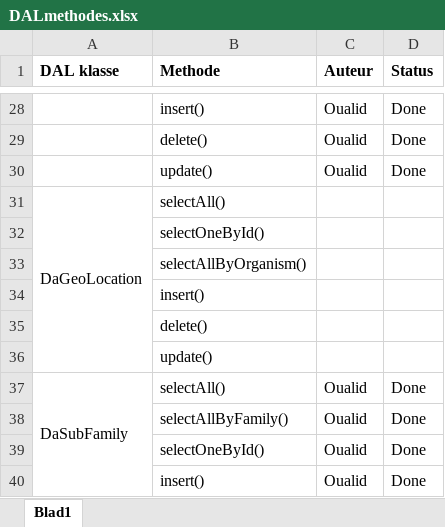
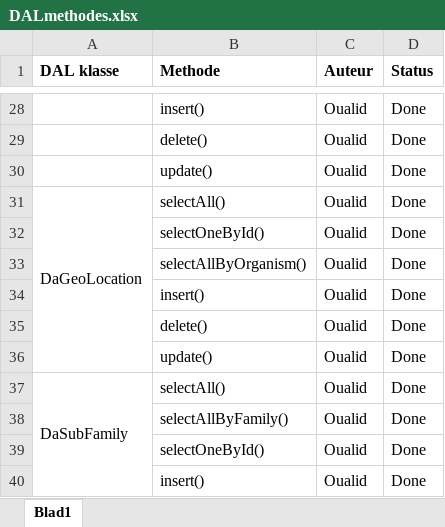
Before and after one commit to Biodiversity-Oman/ProjectOman, an Excel workbook: Doc/TakenVerdeling/DALmethodes.xlsx, sheet Blad1, drawn as a sheet; only a part is shown, gaps mark what is left out; values as stored, in another font and other column widths than the file's, no borders; removed rows and columns are numbered as before the commit, all else as after; the diff names each change by its address in the sheet, - before the commit and + after, or states it on an @@ line.

```diff
--- a/Doc/TakenVerdeling/DALmethodes.xlsx (sheet Blad1)
+++ b/Doc/TakenVerdeling/DALmethodes.xlsx (sheet Blad1)
-C31 (Auteur): (empty)
+C31 (Auteur): Oualid
-D31 (Status): (empty)
+D31 (Status): Done
-row 32:  | selectOneById()
-row 33:  | selectAllByOrganism()
-row 34:  | insert()
-row 35:  | delete()
-row 36:  | update()
+row 32:  | selectOneById() | Oualid | Done
+row 33:  | selectAllByOrganism() | Oualid | Done
+row 34:  | insert() | Oualid | Done
+row 35:  | delete() | Oualid | Done
+row 36:  | update() | Oualid | Done
```
Also changed, not shown: 2 other files.
